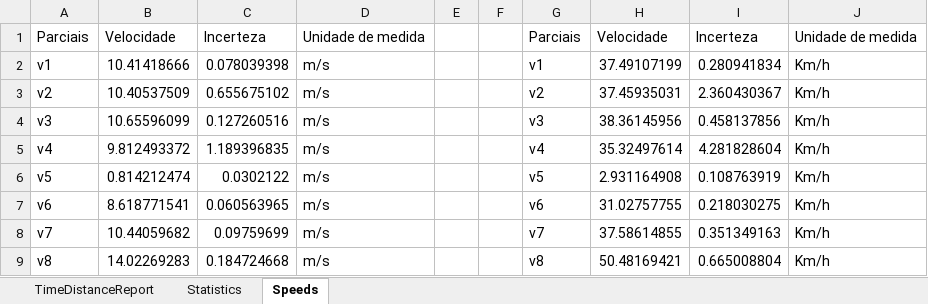
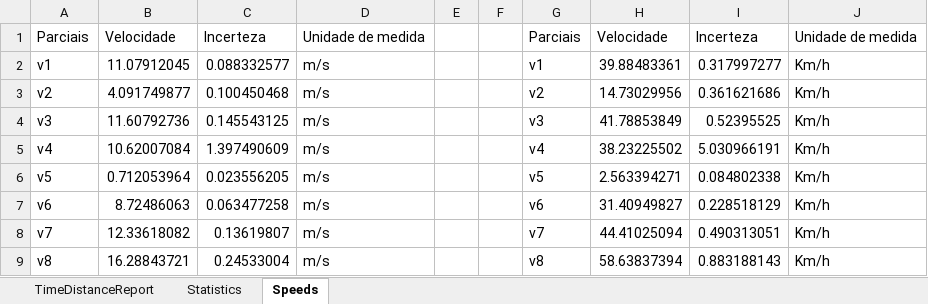
Before and after one commit to MarquinhoCF/Avaliacao_2-Automacao_Avancada, an Excel workbook: ReconciliationReport.xlsx, sheet Speeds, drawn as a sheet; only a part is shown; values as stored, in another font and other column widths than the file's, no borders; the diff covers the shown part only; the diff names each change by its address in the sheet, - before the commit and + after, or states it on an @@ line.

```diff
--- a/ReconciliationReport.xlsx (sheet Speeds)
+++ b/ReconciliationReport.xlsx (sheet Speeds)
-B2: 10.41418666
+B2: 11.07912045
-C2: 0.078039398
+C2: 0.088332577
-H2: 37.49107199
+H2: 39.88483361
-I2: 0.280941834
+I2: 0.317997277
-B3: 10.40537509
+B3: 4.091749877
-C3: 0.655675102
+C3: 0.100450468
-H3: 37.45935031
+H3: 14.73029956
-I3: 2.360430367
+I3: 0.361621686
-B4: 10.65596099
+B4: 11.60792736
-C4: 0.127260516
+C4: 0.145543125
-H4: 38.36145956
+H4: 41.78853849
-I4: 0.458137856
+I4: 0.52395525
-B5: 9.812493372
+B5: 10.62007084
-C5: 1.189396835
+C5: 1.397490609
-H5: 35.32497614
+H5: 38.23225502
-I5: 4.281828604
+I5: 5.030966191
-B6: 0.814212474
+B6: 0.712053964
-C6: 0.0302122
+C6: 0.023556205
-H6: 2.931164908
+H6: 2.563394271
-I6: 0.108763919
+I6: 0.084802338
-B7: 8.618771541
+B7: 8.72486063
-C7: 0.060563965
+C7: 0.063477258
-H7: 31.02757755
+H7: 31.40949827
-I7: 0.218030275
+I7: 0.228518129
-B8: 10.44059682
+B8: 12.33618082
-C8: 0.09759699
+C8: 0.13619807
-H8: 37.58614855
+H8: 44.41025094
-I8: 0.351349163
+I8: 0.490313051
-B9: 14.02269283
+B9: 16.28843721
-C9: 0.184724668
+C9: 0.24533004
-H9: 50.48169421
+H9: 58.63837394
-I9: 0.665008804
+I9: 0.883188143
```
Also changed, not shown: 24 edited cells elsewhere in this sheet, sheet Statistics, RelatorioCarros.xlsx, RelatorioContasCorrente.xlsx, 32 other files.
